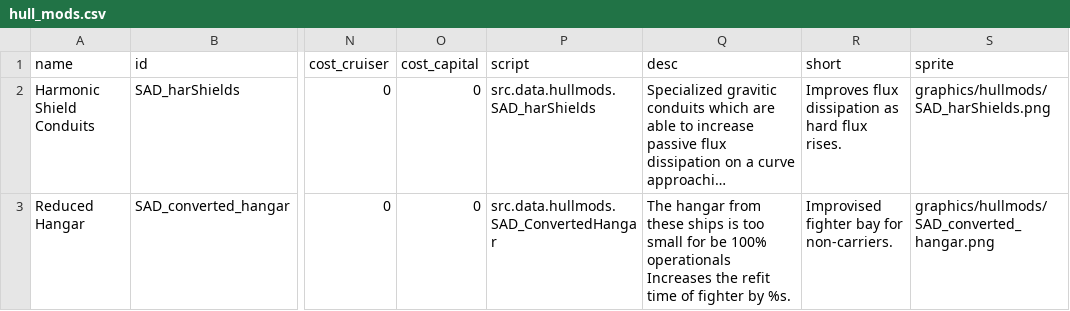
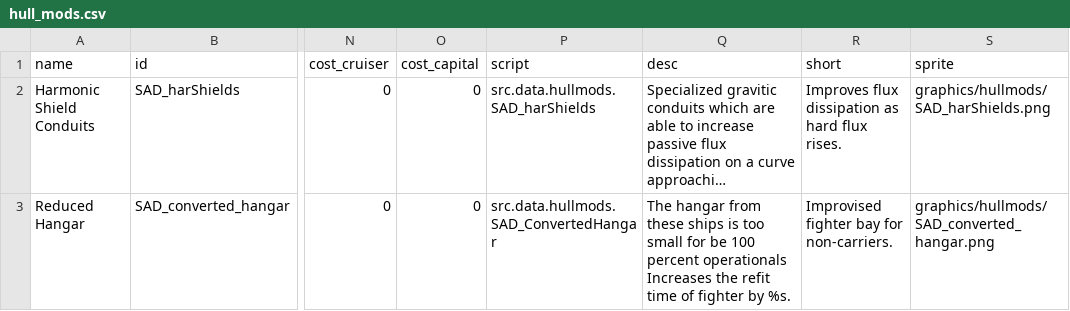
Before and after one commit to Snrasha/Sanguinary-Anarchistic-Defectors, a CSV file: data/hullmods/hull_mods.csv, drawn as a sheet; only a part is shown, gaps mark what is left out; long unchanged cells end in …; ↵ is a line break in a cell; the diff names each change by its address in the sheet, - before the commit and + after, or states it on an @@ line.

```diff
--- a/data/hullmods/hull_mods.csv
+++ b/data/hullmods/hull_mods.csv
-Q3 (desc): …for be 100% operationals ↵ Increases…
+Q3 (desc): …for be 100 percent operationals ↵ Increases…
```
Also changed, not shown: data/hulls/ship_data.csv, data/shipsystems/ship_systems.csv, 24 other files.
